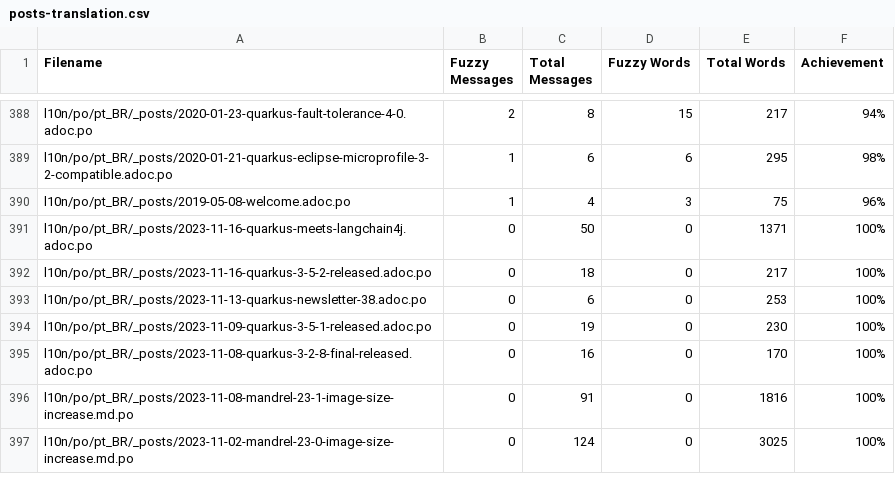
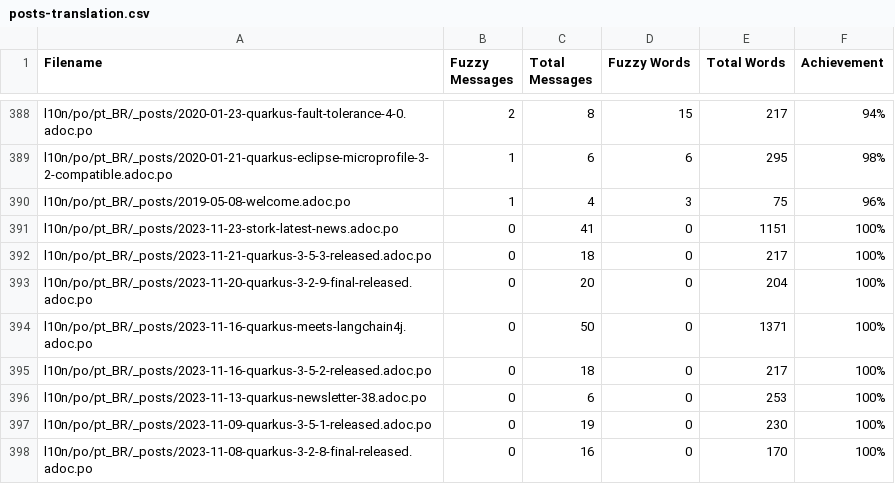
Before and after one commit to ynojima/pt.quarkus.io, a CSV file: l10n/stats/posts-translation.csv, drawn as a sheet; only a part is shown, gaps mark what is left out; the shorter side is filled out with more unchanged rows; the diff names each change by its address in the sheet, - before the commit and + after, or states it on an @@ line.

Commit message:
Update translation stats

```diff
--- a/l10n/stats/posts-translation.csv
+++ b/l10n/stats/posts-translation.csv
+row 391: l10n/po/pt_BR/_posts/2023-11-23-stork-latest-news.adoc.po | 0 | 41 | 0 | 1151 | 100%
+row 392: l10n/po/pt_BR/_posts/2023-11-21-quarkus-3-5-3-released.adoc.po | 0 | 18 | 0 | 217 | 100%
+row 393: l10n/po/pt_BR/_posts/2023-11-20-quarkus-3-2-9-final-released.adoc.po | 0 | 20 | 0 | 204 | 100%
```
Also changed, not shown: l10n/stats/main-guides-translation.csv, l10n/stats/misc-translation.csv.
